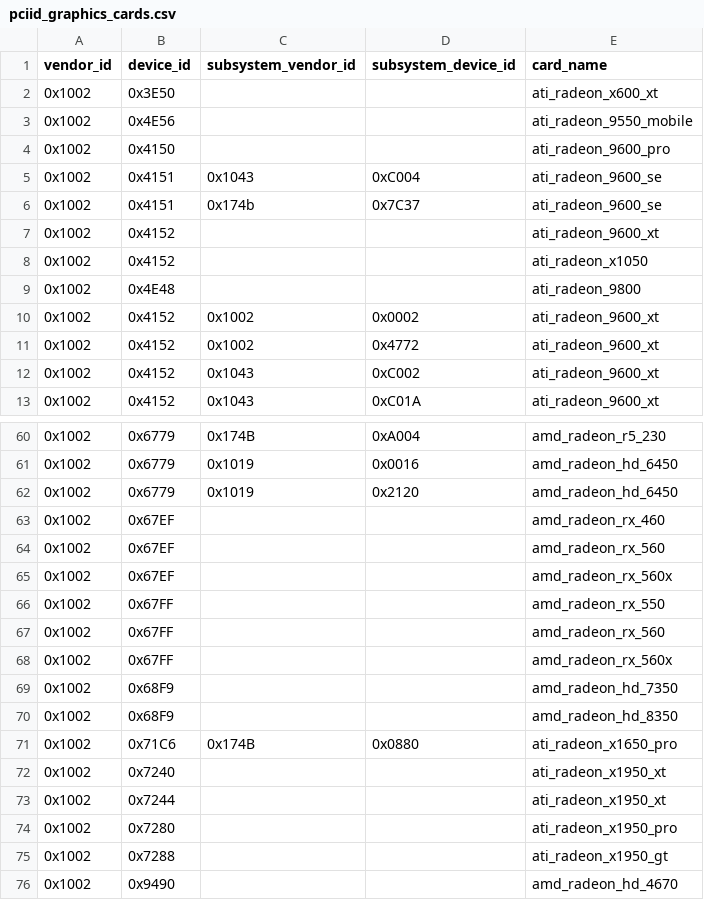
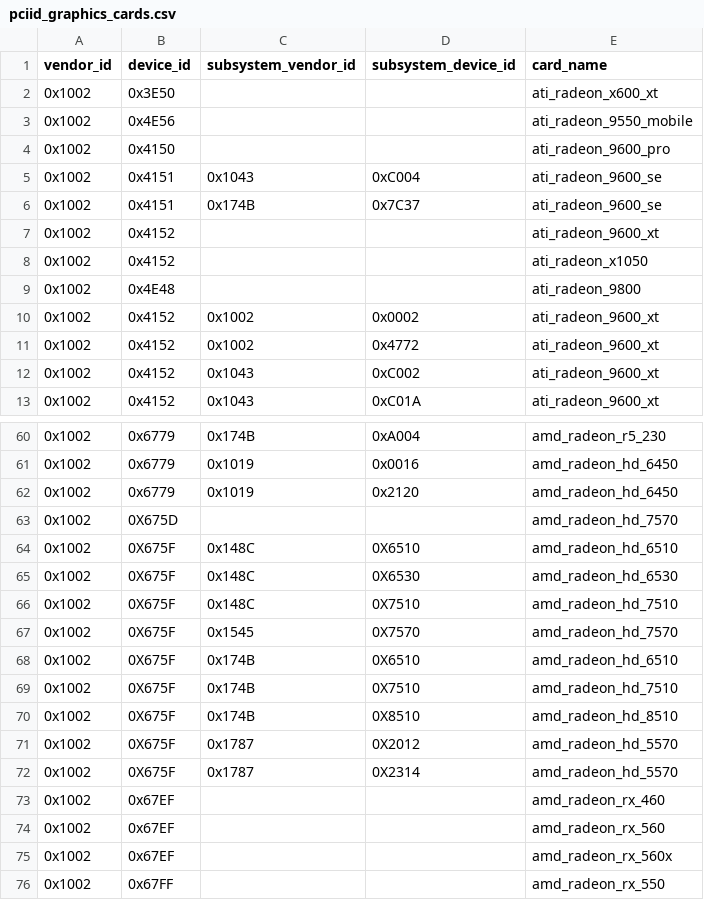
Before and after one commit to tdolphin-org/CPU-M, a CSV file: data/specs/pciid_graphics_cards.csv, drawn as a sheet; only a part is shown, gaps mark what is left out; the shorter side is filled out with more unchanged rows.

Commit message:
add AMD Radeon HD 6510, HD 6530, HD 7510, and HD 8510 specifications + related changes + more pciids

```diff
--- a/data/specs/pciid_graphics_cards.csv
+++ b/data/specs/pciid_graphics_cards.csv
@@ -5,3 +5,3 @@ vendor_id,device_id,subsystem_vendor_id,subsystem_device_id,card_name
 0x1002,0x4151,0x1043,0xC004,ati_radeon_9600_se
-0x1002,0x4151,0x174b,0x7C37,ati_radeon_9600_se
+0x1002,0x4151,0x174B,0x7C37,ati_radeon_9600_se
 0x1002,0x4152,,,ati_radeon_9600_xt
@@ -62,2 +62,12 @@ vendor_id,device_id,subsystem_vendor_id,subsystem_device_id,card_name
 0x1002,0x6779,0x1019,0x2120,amd_radeon_hd_6450
+0x1002,0X675D,,,amd_radeon_hd_7570
+0x1002,0X675F,0x148C,0X6510,amd_radeon_hd_6510
+0x1002,0X675F,0x148C,0X6530,amd_radeon_hd_6530
+0x1002,0X675F,0x148C,0X7510,amd_radeon_hd_7510
+0x1002,0X675F,0x1545,0X7570,amd_radeon_hd_7570
+0x1002,0X675F,0x174B,0X6510,amd_radeon_hd_6510
+0x1002,0X675F,0x174B,0X7510,amd_radeon_hd_7510
+0x1002,0X675F,0x174B,0X8510,amd_radeon_hd_8510
+0x1002,0X675F,0x1787,0X2012,amd_radeon_hd_5570
+0x1002,0X675F,0x1787,0X2314,amd_radeon_hd_5570
 0x1002,0x67EF,,,amd_radeon_rx_460
```
Also changed, not shown: 8 other files.
